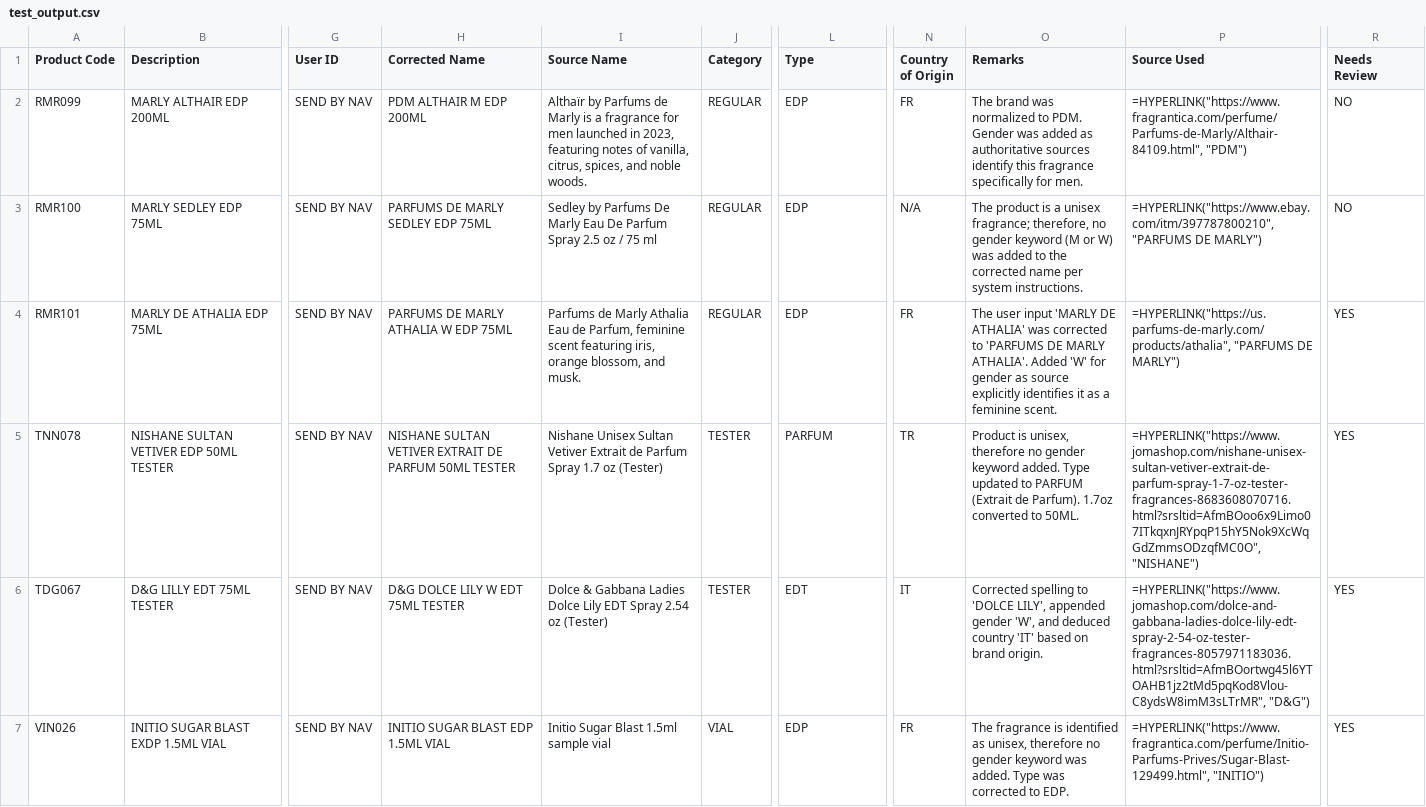
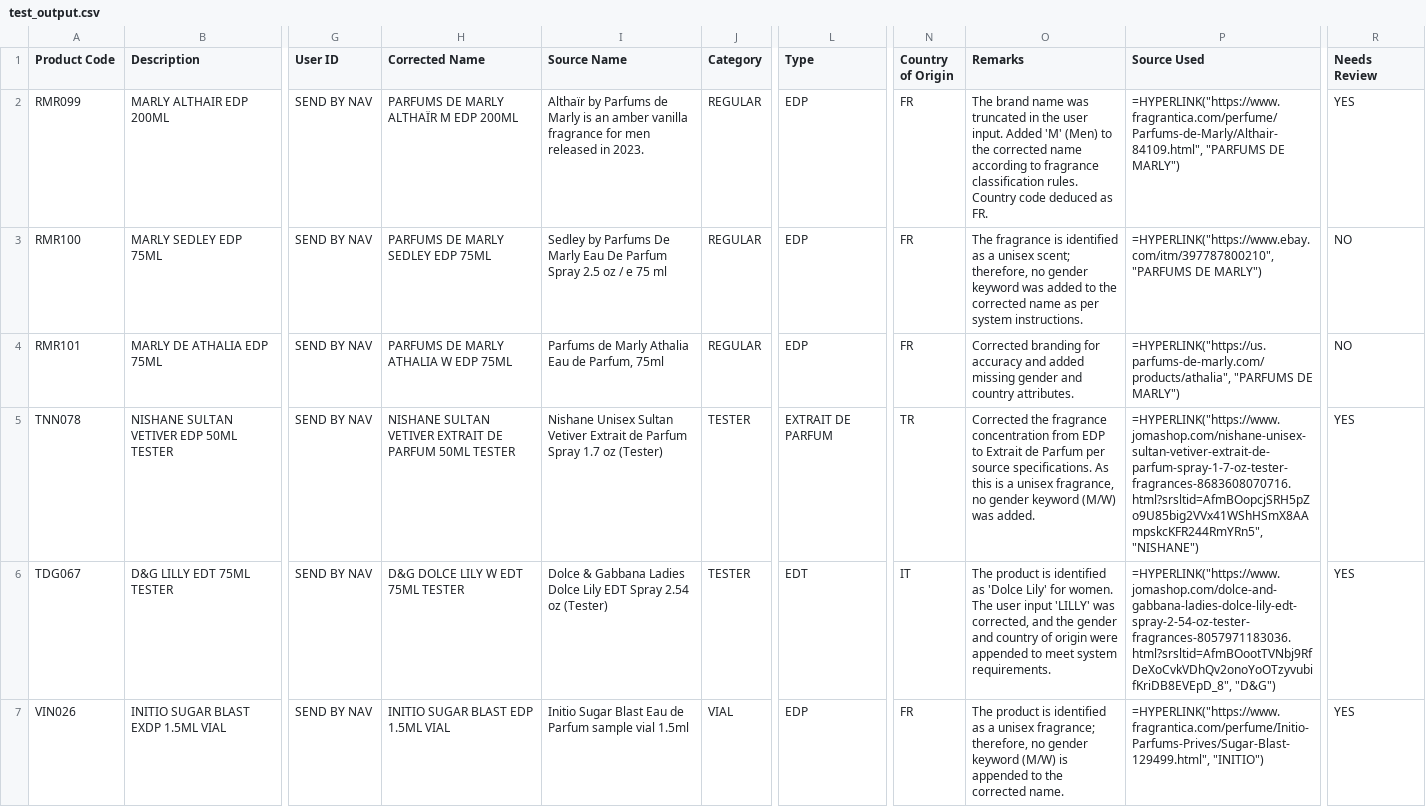
Before and after one commit to rmarpuri/item_validator, a CSV file: output/test_output.csv, drawn as a sheet; only a part is shown, gaps mark what is left out; the diff covers the shown part only; the diff names each change by its address in the sheet, - before the commit and + after, or states it on an @@ line.

```diff
--- a/output/test_output.csv
+++ b/output/test_output.csv
-H2 (Corrected Name): PDM ALTHAIR M EDP 200ML
+H2 (Corrected Name): PARFUMS DE MARLY ALTHAÏR M EDP 200ML
-I2 (Source Name): …Marly is a fragrance for men launched in 2023, featuring notes of vanilla, citrus, spices, and noble woods.
+I2 (Source Name): …Marly is an amber vanilla fragrance for men released in 2023.
-O2 (Remarks): The brand was normalized to PDM. Gender was added as authoritative sources identify this fragrance specifically for men.
+O2 (Remarks): The brand name was truncated in the user input. Added 'M' (Men) to the corrected name according to fragrance classification rules. Country code deduced as FR.
-P2 (Source Used): =HYPERLINK("https://www.fragrantica.com/perfume/Parfums-de-Marly/Althair-84109.html", "PDM")
+P2 (Source Used): =HYPERLINK("https://www.fragrantica.com/perfume/Parfums-de-Marly/Althair-84109.html", "PARFUMS DE MARLY")
-R2 (Needs Review): NO
+R2 (Needs Review): YES
-I3 (Source Name): …oz / 75 ml
+I3 (Source Name): …oz / e 75 ml
-N3 (Country of Origin): N/A
+N3 (Country of Origin): FR
-O3 (Remarks): The product is a unisex fragrance; therefore, no gender keyword (M or W) was added to the corrected name per system…
+O3 (Remarks): The fragrance is identified as a unisex scent; therefore, no gender keyword was added to the corrected name as per system…
-I4 (Source Name): …de Parfum, feminine scent featuring iris, orange blossom, and musk.
+I4 (Source Name): …de Parfum, 75ml
-O4 (Remarks): The user input 'MARLY DE ATHALIA' was corrected to 'PARFUMS DE MARLY ATHALIA'. Added 'W' for gender as source explicitly identifies it as a feminine scent.
+O4 (Remarks): Corrected branding for accuracy and added missing gender and country attributes.
-R4 (Needs Review): YES
+R4 (Needs Review): NO
-L5 (Type): PARFUM
+L5 (Type): EXTRAIT DE PARFUM
-O5 (Remarks): Product is unisex, therefore no gender keyword added. Type updated to PARFUM (Extrait de Parfum). 1.7oz converted to 50ML.
+O5 (Remarks): Corrected the fragrance concentration from EDP to Extrait de Parfum per source specifications. As this is a unisex fragrance, no gender keyword (M/W) was added.
-P5 (Source Used): =HYPERLINK("https://www.jomashop.com/nishane-unisex-sultan-vetiver-extrait-de-parfum-spray-1-7-oz-tester-fragrances-8683608070716.html?srsltid=AfmBOoo6x9Limo07ITkqxnJRYpqP15hY5Nok9XcWqGdZmmsODzqfMC0O", "NISHANE")
+P5 (Source Used): =HYPERLINK("https://www.jomashop.com/nishane-unisex-sultan-vetiver-extrait-de-parfum-spray-1-7-oz-tester-fragrances-8683608070716.html?srsltid=AfmBOopcjSRH5pZo9U85big2VVx41WShHSmX8AAmpskcKFR244RmYRn5", "NISHANE")
-O6 (Remarks): Corrected spelling to 'DOLCE LILY', appended gender 'W', and deduced country 'IT' based on brand origin.
+O6 (Remarks): The product is identified as 'Dolce Lily' for women. The user input 'LILLY' was corrected, and the gender and country of origin were appended to meet system requirements.
-P6 (Source Used): =HYPERLINK("https://www.jomashop.com/dolce-and-gabbana-ladies-dolce-lily-edt-spray-2-54-oz-tester-fragrances-8057971183036.html?srsltid=AfmBOortwg45l6YTOAHB1jz2tMd5pqKod8Vlou-C8ydsW8imM3sLTrMR", "D&G")
+P6 (Source Used): =HYPERLINK("https://www.jomashop.com/dolce-and-gabbana-ladies-dolce-lily-edt-spray-2-54-oz-tester-fragrances-8057971183036.html?srsltid=AfmBOootTVNbj9RfDeXoCvkVDhQv2onoYoOTzyvubifKriDB8EVEpD_8", "D&G")
-I7 (Source Name): Initio Sugar Blast 1.5ml sample vial
+I7 (Source Name): Initio Sugar Blast Eau de Parfum sample vial 1.5ml
-O7 (Remarks): The fragrance is identified as unisex, therefore no gender keyword was added. Type was corrected to EDP.
+O7 (Remarks): The product is identified as a unisex fragrance; therefore, no gender keyword (M/W) is appended to the corrected name.
```
Also changed, not shown: 124 edited cells elsewhere in this file, 1 other file.
